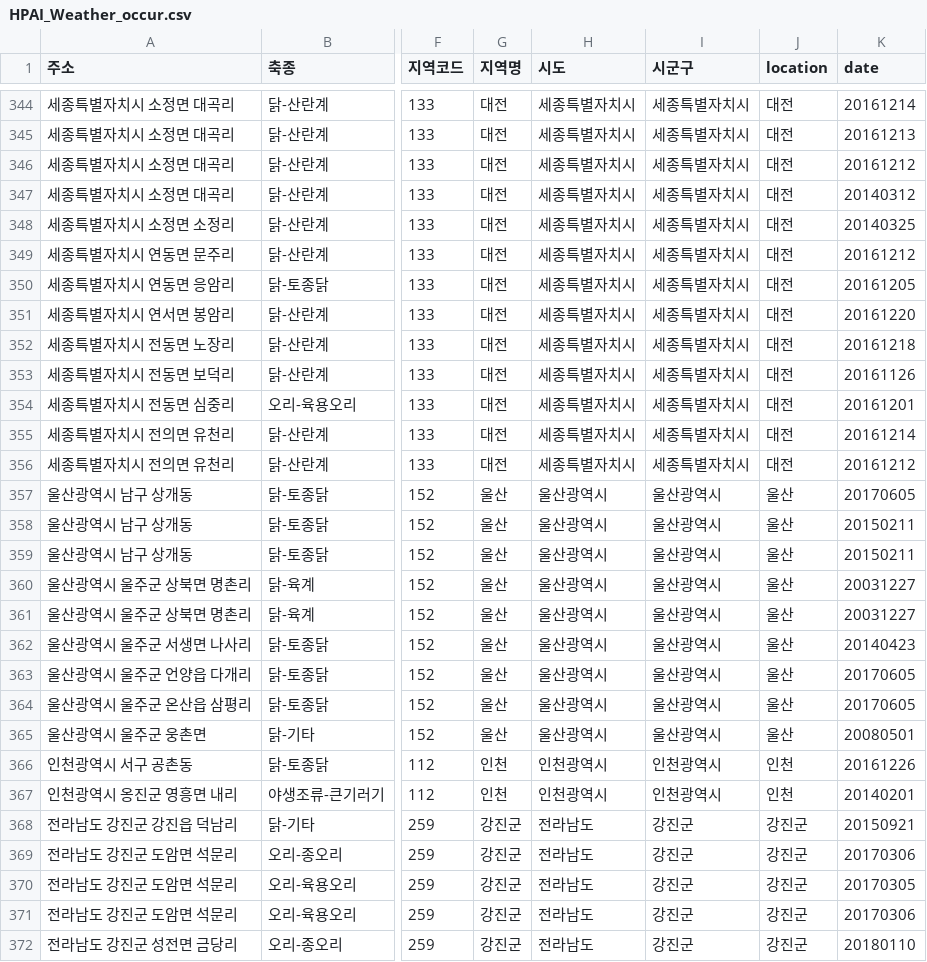
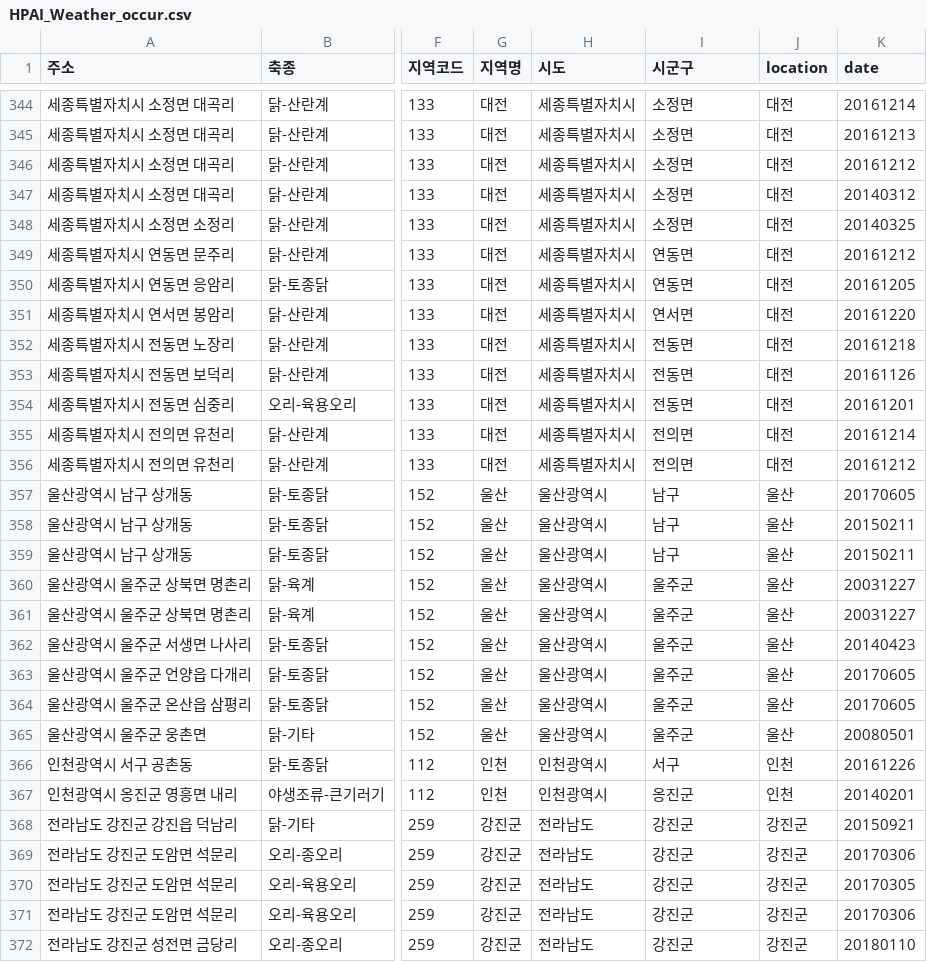
Before and after one commit to jiwoo-coding/aiai, a CSV file: data_csv/HPAI_Weather_occur.csv, drawn as a sheet; only a part is shown, gaps mark what is left out; the diff covers the shown part only; the diff names each change by its address in the sheet, - before the commit and + after, or states it on an @@ line.

```diff
--- a/data_csv/HPAI_Weather_occur.csv
+++ b/data_csv/HPAI_Weather_occur.csv
-I344:I348 (시군구): 세종특별자치시
+I344:I348 (시군구): 소정면
-I349:I350 (시군구): 세종특별자치시
+I349:I350 (시군구): 연동면
-I351 (시군구): 세종특별자치시
+I351 (시군구): 연서면
-I352:I354 (시군구): 세종특별자치시
+I352:I354 (시군구): 전동면
-I355:I356 (시군구): 세종특별자치시
+I355:I356 (시군구): 전의면
-I357:I359 (시군구): 울산광역시
+I357:I359 (시군구): 남구
-I360:I365 (시군구): 울산광역시
+I360:I365 (시군구): 울주군
-I366 (시군구): 인천광역시
+I366 (시군구): 서구
-I367 (시군구): 인천광역시
+I367 (시군구): 옹진군
```
Also changed, not shown: 34 edited cells elsewhere in this file, 5 other files.
